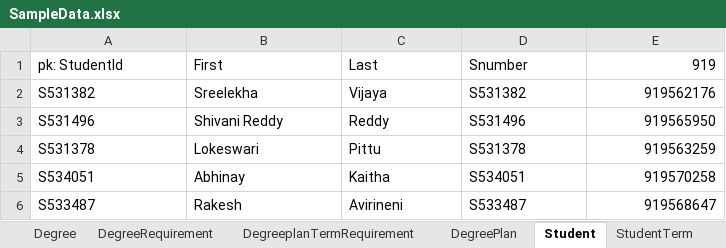
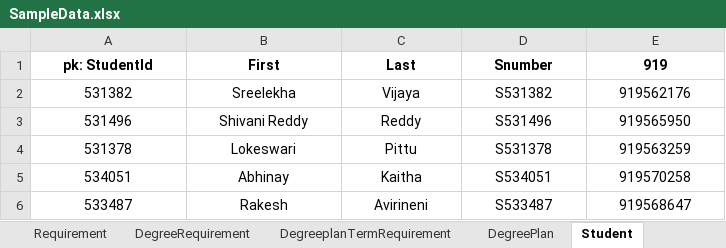
Before and after one commit to LOKESWARIPITTU/Team07, an Excel workbook: SampleData.xlsx, sheet Student, drawn as a sheet; values as stored, in another font and other column widths than the file's, no borders; the diff names each change by its address in the sheet, - before the commit and + after, or states it on an @@ line.

```diff
--- a/SampleData.xlsx (sheet Student)
+++ b/SampleData.xlsx (sheet Student)
-A1:D6 alignment: left
+A1:D6 alignment: center
-A1:E1 bold: off
+A1:E1 bold: on
-E1:E6 alignment: right
+E1:E6 alignment: center
-A2 (pk: StudentId): S531382
+A2 (pk: StudentId): 531382
-A3 (pk: StudentId): S531496
+A3 (pk: StudentId): 531496
-A4 (pk: StudentId): S531378
+A4 (pk: StudentId): 531378
-A5 (pk: StudentId): S534051
+A5 (pk: StudentId): 534051
-A6 (pk: StudentId): S533487
+A6 (pk: StudentId): 533487
```
Also changed, not shown: sheet DegreeplanTermRequirement, sheet StudentTerm, sheet DegreePlan, sheet DegreeRequirement, sheet Requirement, sheet Degree, other sheet tabs, 51 other files.
